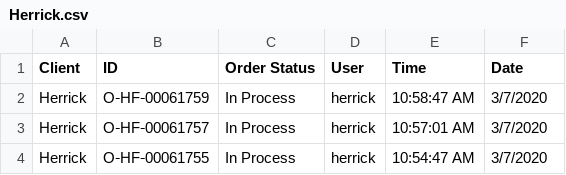
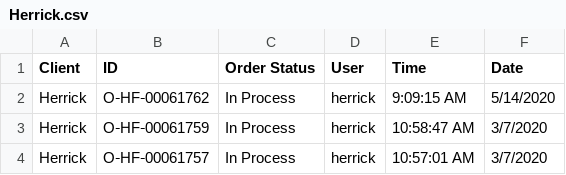
Before and after one commit to telagraphic/order-dashboard, a CSV file: server/jobs/feeds/pageflex/Herrick.csv, drawn as a sheet; only a part is shown; the shorter side is filled out with more unchanged rows; the diff names each change by its address in the sheet, - before the commit and + after, or states it on an @@ line.

```diff
--- a/server/jobs/feeds/pageflex/Herrick.csv
+++ b/server/jobs/feeds/pageflex/Herrick.csv
+row 2: Herrick | O‑HF‑00061762 | In Process | herrick | 9:09:15 AM | 5/14/2020
```
Also changed, not shown: server/jobs/feeds/pageflex/ASB.csv, server/jobs/feeds/pageflex/Allen&Overy.csv, 20 other files.
